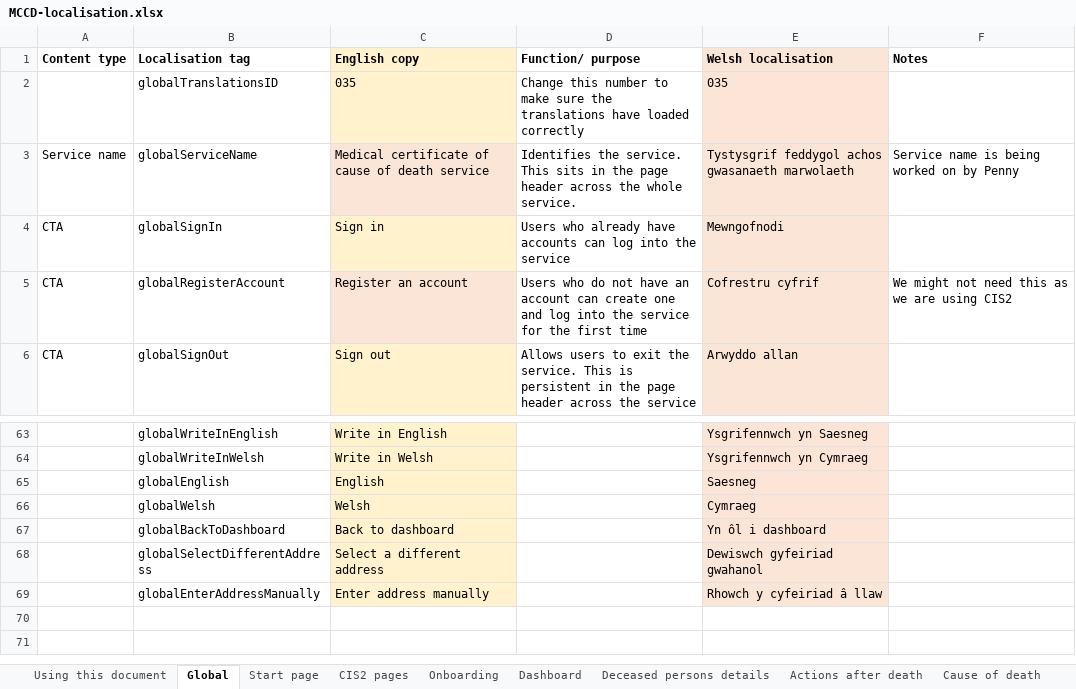
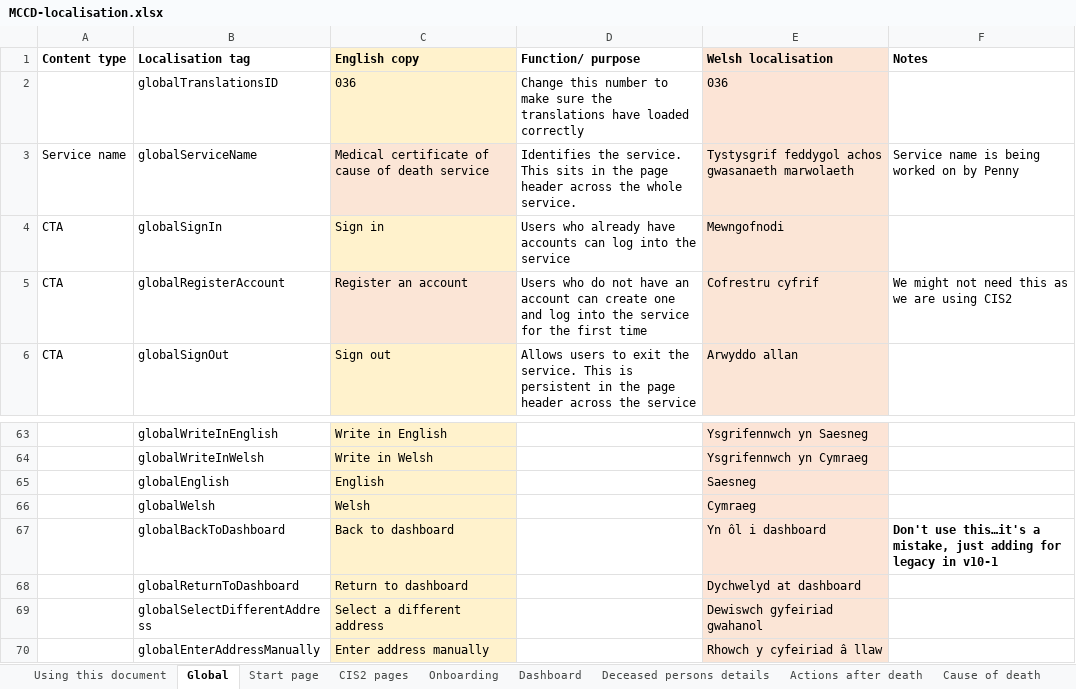
Before and after one commit to nhsbsa/medical-certificate-of-cause-of-death, an Excel workbook: app/data/MCCD-localisation.xlsx, sheet Global, drawn as a sheet; only a part is shown, gaps mark what is left out; values as stored, in another font and other column widths than the file's, no borders; the diff names each change by its address in the sheet, - before the commit and + after, or states it on an @@ line.

Commit message:
Making "Back to dashboard" buttons say "Return to dashboard" and making single buttons primary.

```diff
--- a/app/data/MCCD-localisation.xlsx (sheet Global)
+++ b/app/data/MCCD-localisation.xlsx (sheet Global)
-C2 (English copy): 035
+C2 (English copy): 036
-E2 (Welsh localisation): 035
+E2 (Welsh localisation): 036
-F67 (Notes): (empty)
+F67 (Notes): Don't use this…it's a mistake, just adding for legacy in v10-1
+row 68:  | globalReturnToDashboard | Return to dashboard |  | Dychwelyd at dashboard
```
Also changed, not shown: 2 other files.
